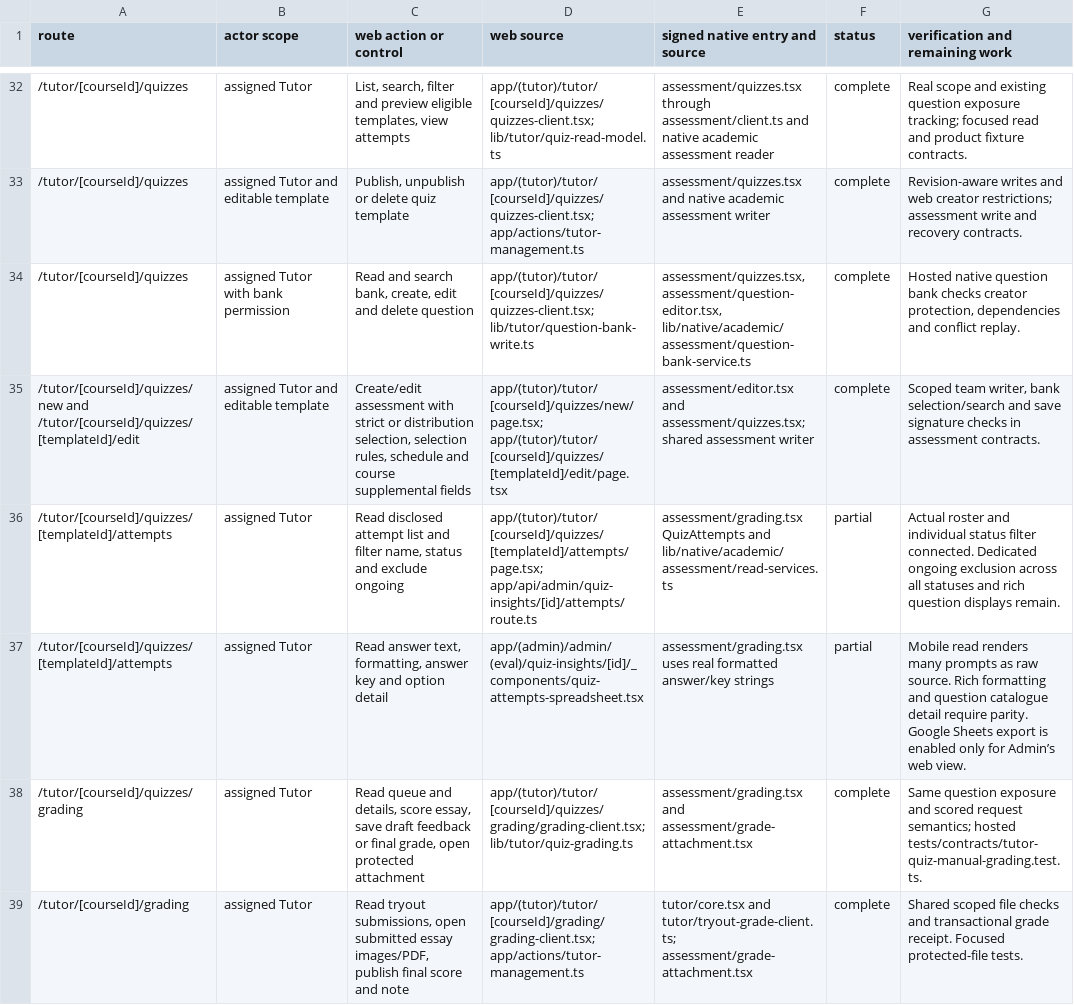
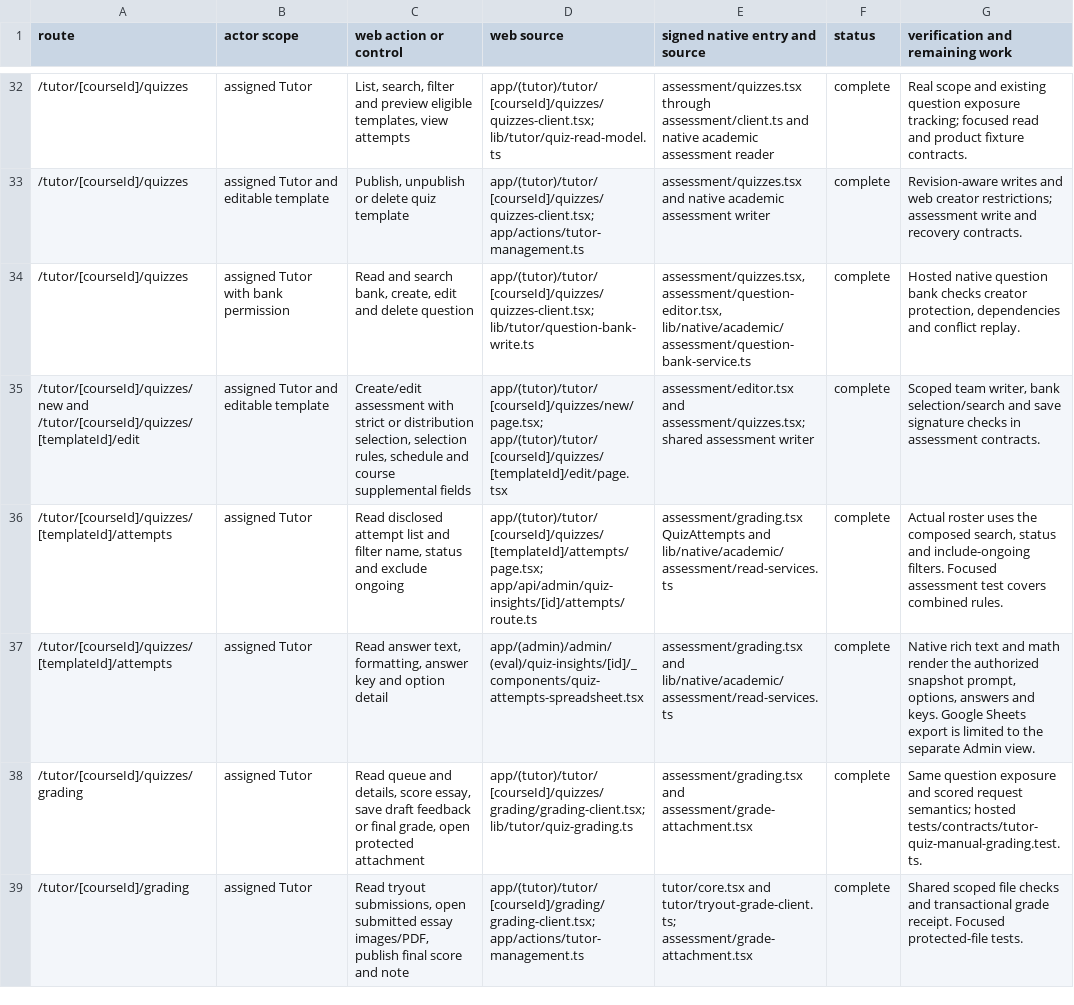
Before and after one commit to soezyxstt/zyxacademy, a TSV file: packages/native-parity/academic/tutor/signed-action-crosswalk.tsv, drawn as a sheet; only a part is shown, gaps mark what is left out.

Commit message:
Filter live attempts and render Tutor quiz answer snapshots

```diff
--- a/packages/native-parity/academic/tutor/signed-action-crosswalk.tsv
+++ b/packages/native-parity/academic/tutor/signed-action-crosswalk.tsv
@@ -35,4 +35,4 @@ route	actor scope	web action or control	web source	signed native entry and sourc
 /tutor/[courseId]/quizzes/new and /tutor/[courseId]/quizzes/[templateId]/edit	assigned Tutor and editable template	Create/edit assessment with strict or distribution selection, selection rules, schedule and course supplemental fields	app/(tutor)/tutor/[courseId]/quizzes/new/page.tsx; app/(tutor)/tutor/[courseId]/quizzes/[templateId]/edit/page.tsx	assessment/editor.tsx and assessment/quizzes.tsx; shared assessment writer	complete	Scoped team writer, bank selection/search and save signature checks in assessment contracts.
-/tutor/[courseId]/quizzes/[templateId]/attempts	assigned Tutor	Read disclosed attempt list and filter name, status and exclude ongoing	app/(tutor)/tutor/[courseId]/quizzes/[templateId]/attempts/page.tsx; app/api/admin/quiz-insights/[id]/attempts/route.ts	assessment/grading.tsx QuizAttempts and lib/native/academic/assessment/read-services.ts	partial	Actual roster and individual status filter connected. Dedicated ongoing exclusion across all statuses and rich question displays remain.
-/tutor/[courseId]/quizzes/[templateId]/attempts	assigned Tutor	Read answer text, formatting, answer key and option detail	app/(admin)/admin/(eval)/quiz-insights/[id]/_components/quiz-attempts-spreadsheet.tsx	assessment/grading.tsx uses real formatted answer/key strings	partial	Mobile read renders many prompts as raw source. Rich formatting and question catalogue detail require parity. Google Sheets export is enabled only for Admin’s web view.
+/tutor/[courseId]/quizzes/[templateId]/attempts	assigned Tutor	Read disclosed attempt list and filter name, status and exclude ongoing	app/(tutor)/tutor/[courseId]/quizzes/[templateId]/attempts/page.tsx; app/api/admin/quiz-insights/[id]/attempts/route.ts	assessment/grading.tsx QuizAttempts and lib/native/academic/assessment/read-services.ts	complete	Actual roster uses the composed search, status and include-ongoing filters. Focused assessment test covers combined rules.
+/tutor/[courseId]/quizzes/[templateId]/attempts	assigned Tutor	Read answer text, formatting, answer key and option detail	app/(admin)/admin/(eval)/quiz-insights/[id]/_components/quiz-attempts-spreadsheet.tsx	assessment/grading.tsx and lib/native/academic/assessment/read-services.ts	complete	Native rich text and math render the authorized snapshot prompt, options, answers and keys. Google Sheets export is limited to the separate Admin view.
 /tutor/[courseId]/quizzes/grading	assigned Tutor	Read queue and details, score essay, save draft feedback or final grade, open protected attachment	app/(tutor)/tutor/[courseId]/quizzes/grading/grading-client.tsx; lib/tutor/quiz-grading.ts	assessment/grading.tsx and assessment/grade-attachment.tsx	complete	Same question exposure and scored request semantics; hosted tests/contracts/tutor-quiz-manual-grading.test.ts.
```
Also changed, not shown: 4 other files.
